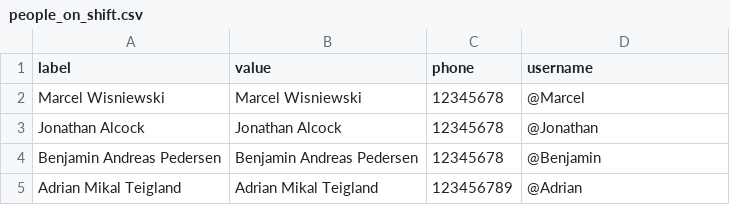
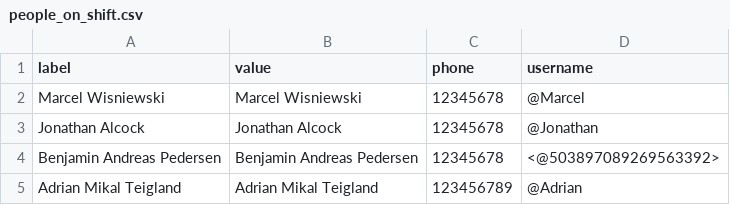
Before and after one commit to BePedersen/RydeTechnology, a CSV file: Deputy/people_on_shift.csv, drawn as a sheet.

```diff
--- a/Deputy/people_on_shift.csv
+++ b/Deputy/people_on_shift.csv
@@ -3,3 +3,3 @@ Marcel Wisniewski,Marcel Wisniewski,12345678,@Marcel
 Jonathan Alcock,Jonathan Alcock,12345678,@Jonathan
-Benjamin Andreas Pedersen,Benjamin Andreas Pedersen,12345678,@Benjamin
+Benjamin Andreas Pedersen,Benjamin Andreas Pedersen,12345678,<@503897089269563392>
 Adrian Mikal Teigland,Adrian Mikal Teigland,123456789,@Adrian
```
Also changed, not shown: Data/people.csv, 2 other files.
